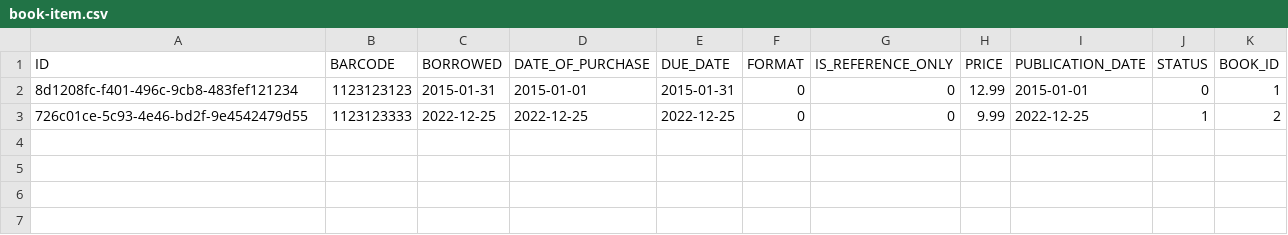
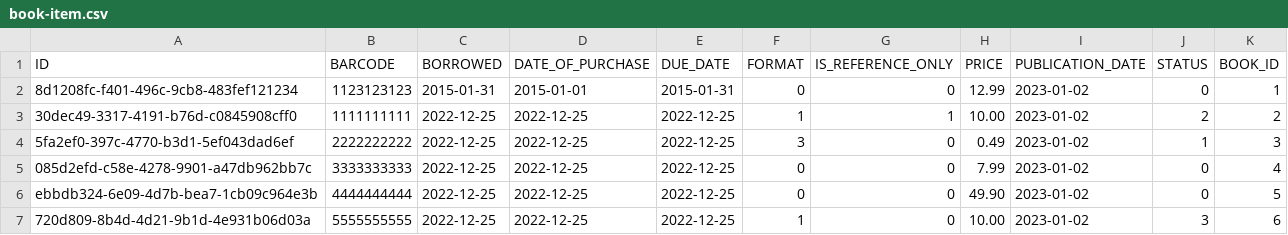
Before and after one commit to abhijitkumardash/libraary, a CSV file: src/main/resources/config/liquibase/fake-data/book-item.csv, drawn as a sheet.

```diff
--- a/src/main/resources/config/liquibase/fake-data/book-item.csv
+++ b/src/main/resources/config/liquibase/fake-data/book-item.csv
@@ -1,3 +1,7 @@
 ID;BARCODE;BORROWED;DATE_OF_PURCHASE;DUE_DATE;FORMAT;IS_REFERENCE_ONLY;PRICE;PUBLICATION_DATE;STATUS;BOOK_ID
-8d1208fc-f401-496c-9cb8-483fef121234;1123123123;2015-01-31;2015-01-01;2015-01-31;0;0;12.99;2015-01-01;0;1
-726c01ce-5c93-4e46-bd2f-9e4542479d55;1123123333;2022-12-25;2022-12-25;2022-12-25;0;0;9.99;2022-12-25;1;2
+8d1208fc-f401-496c-9cb8-483fef121234;1123123123;2015-01-31;2015-01-01;2015-01-31;0;0;12.99;2023-01-02;0;1
+30dec49-3317-4191-b76d-c0845908cff0;1111111111;2022-12-25;2022-12-25;2022-12-25;1;1;10.00;2023-01-02;2;2
+5fa2ef0-397c-4770-b3d1-5ef043dad6ef;2222222222;2022-12-25;2022-12-25;2022-12-25;3;0;0.49;2023-01-02;1;3
+085d2efd-c58e-4278-9901-a47db962bb7c;3333333333;2022-12-25;2022-12-25;2022-12-25;0;0;7.99;2023-01-02;0;4
+ebbdb324-6e09-4d7b-bea7-1cb09c964e3b;4444444444;2022-12-25;2022-12-25;2022-12-25;0;0;49.90;2023-01-02;0;5
+720d809-8b4d-4d21-9b1d-4e931b06d03a;5555555555;2022-12-25;2022-12-25;2022-12-25;1;0;10.00;2023-01-02;3;6
```
Also changed, not shown: src/main/resources/config/liquibase/fake-data/book.csv, 11 other files.
